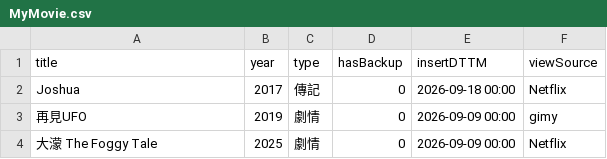
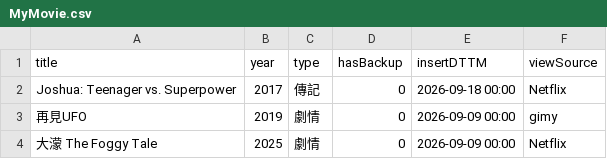
Before and after one commit to jackfclee/my-apps, a CSV file: collections/movie/MyMovie.csv, drawn as a sheet; only a part is shown.

Commit message:
Update MyMovie.csv

```diff
--- a/collections/movie/MyMovie.csv
+++ b/collections/movie/MyMovie.csv
@@ -1,3 +1,3 @@
 title,year,type,hasBackup,insertDTTM,viewSource
-Joshua,2017,傳記,0,2026-09-18 00:00,Netflix
+Joshua: Teenager vs. Superpower,2017,傳記,0,2026-09-18 00:00,Netflix
 再見UFO,2019,劇情,0,2026-09-09 00:00,gimy
```
